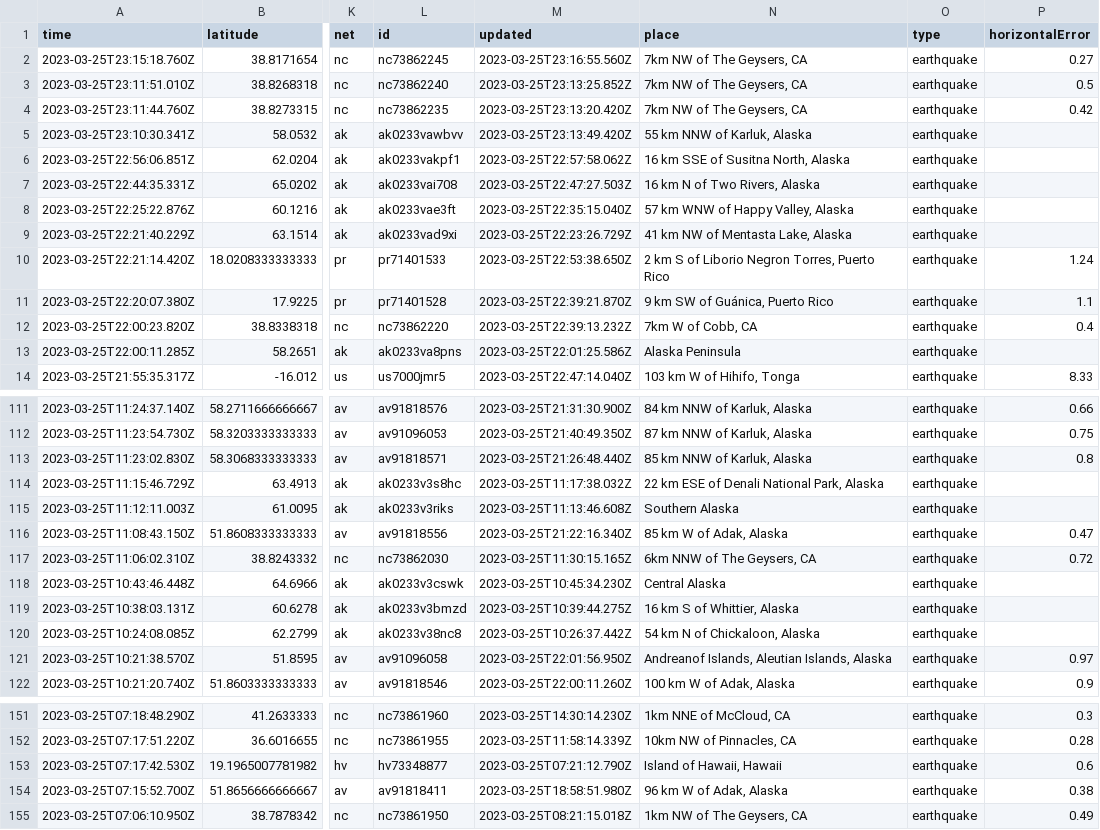
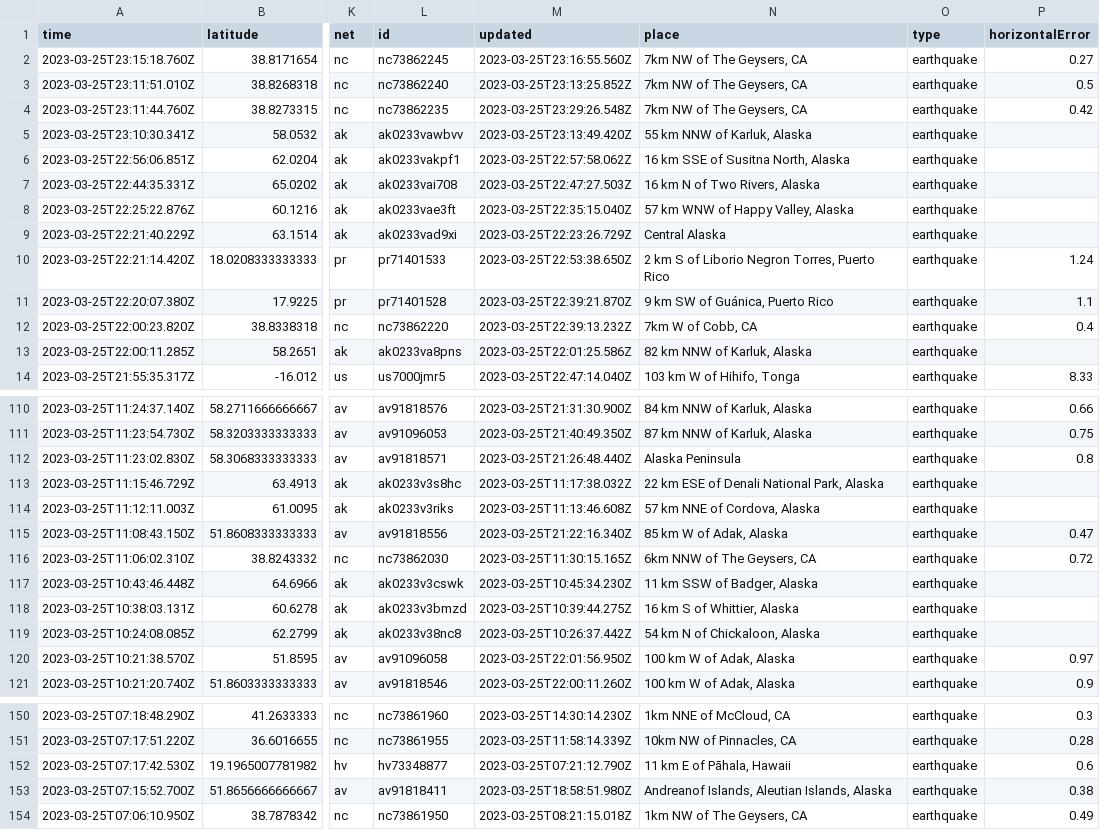
Before and after one commit to mattrehbein/nicar22-github-actions, a CSV file: usgs_current.csv, drawn as a sheet; only a part is shown, gaps mark what is left out; addresses are those after the commit; the diff covers the shown part only; the diff names each change by its address in the sheet, - before the commit and + after, or states it on an @@ line.

```diff
--- a/usgs_current.csv
+++ b/usgs_current.csv
-M4 (updated): 2023-03-25T23:13:20.420Z
+M4 (updated): 2023-03-25T23:29:26.548Z
-N9 (place): 41 km NW of Mentasta Lake, Alaska
+N9 (place): Central Alaska
-N13 (place): Alaska Peninsula
+N13 (place): 82 km NNW of Karluk, Alaska
-N112 (place): 85 km NNW of Karluk, Alaska
+N112 (place): Alaska Peninsula
-N114 (place): Southern Alaska
+N114 (place): 57 km NNE of Cordova, Alaska
-N117 (place): Central Alaska
+N117 (place): 11 km SSW of Badger, Alaska
-N120 (place): Andreanof Islands, Aleutian Islands, Alaska
+N120 (place): 100 km W of Adak, Alaska
-N152 (place): Island of Hawaii, Hawaii
+N152 (place): 11 km E of Pāhala, Hawaii
-N153 (place): 96 km W of Adak, Alaska
+N153 (place): Andreanof Islands, Aleutian Islands, Alaska
```
Also changed, not shown: 3 removed rows and 19 edited cells elsewhere in this file.
